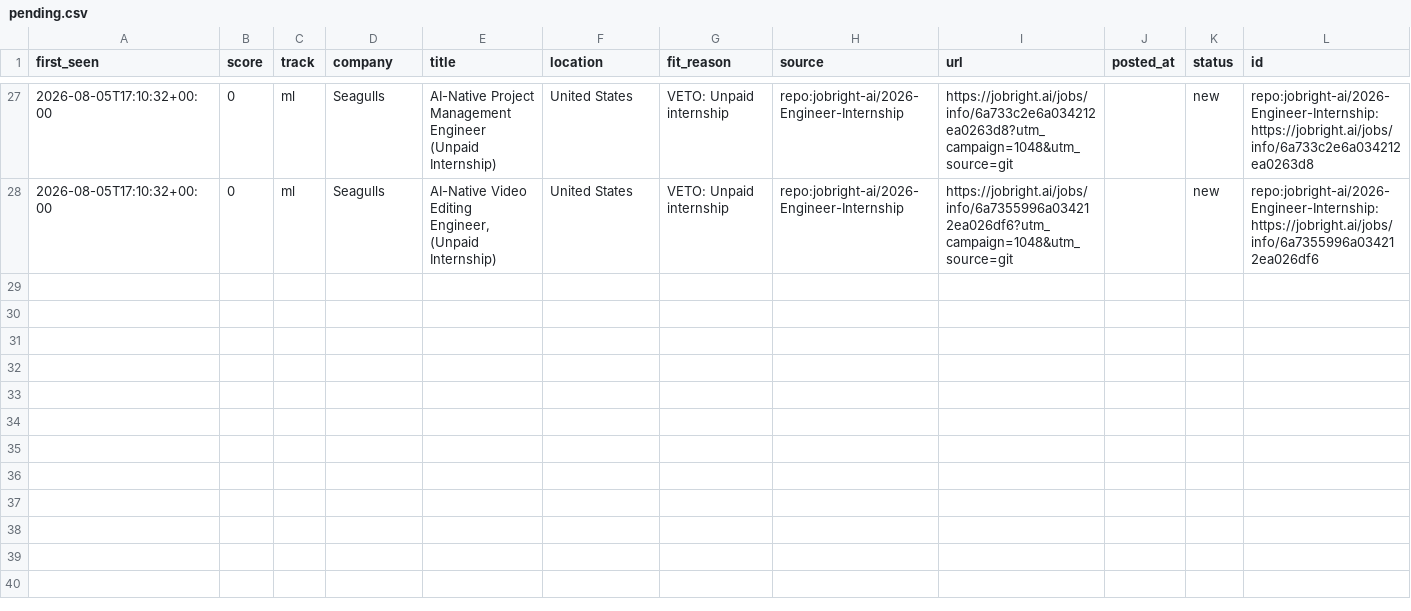
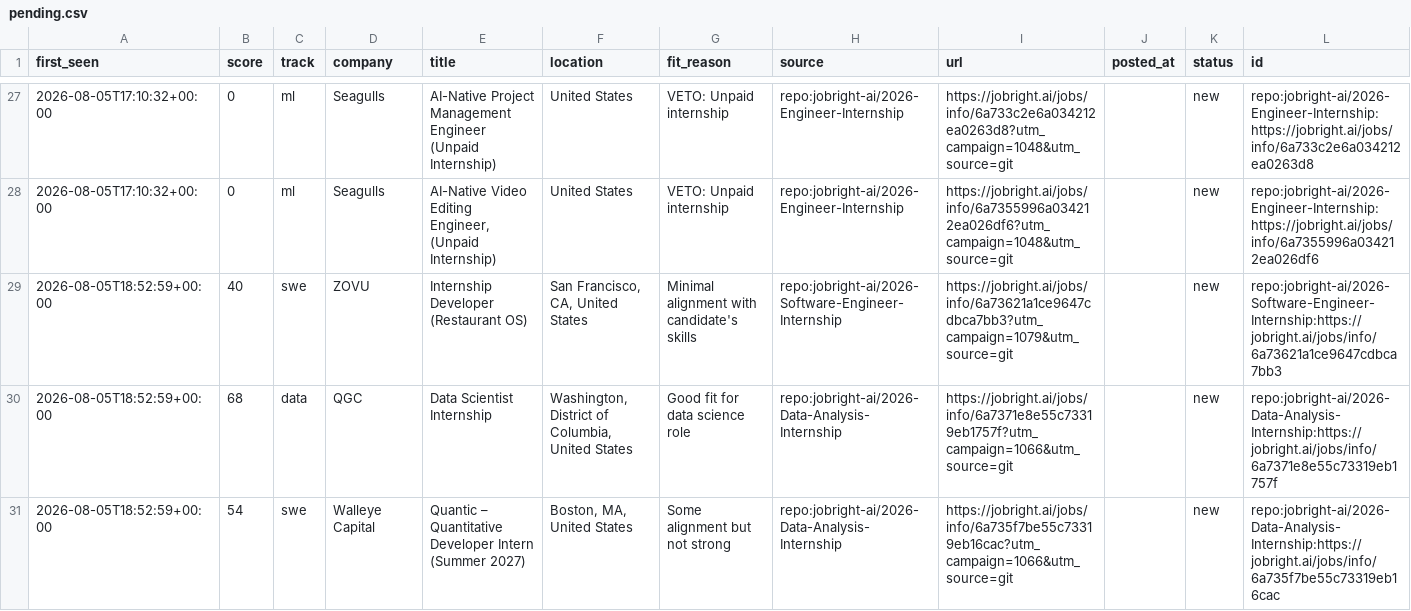
Before and after one commit to ShuklaA11/Sentinel, a CSV file: data/pending.csv, drawn as a sheet; only a part is shown, gaps mark what is left out.

```diff
--- a/data/pending.csv
+++ b/data/pending.csv
@@ -28 +28,4 @@ first_seen,score,track,company,title,location,fit_reason,source,url,posted_at,st
 2026-08-05T17:10:32+00:00,0,ml,Seagulls,"AI-Native Video Editing Engineer, (Unpaid Internship)",United States,VETO: Unpaid internship,repo:jobright-ai/2026-Engineer-Internship,https://jobright.ai/jobs/info/6a7355996a034212ea026df6?utm_campaign=1048&utm_source=git,,new,repo:jobright-ai/2026-Engineer-Internship:https://jobright.ai/jobs/info/6a7355996a034212ea026df6
+2026-08-05T18:52:59+00:00,40,swe,ZOVU,Internship Developer (Restaurant OS),"San Francisco, CA, United States",Minimal alignment with candidate's skills,repo:jobright-ai/2026-Software-Engineer-Internship,https://jobright.ai/jobs/info/6a73621a1ce9647cdbca7bb3?utm_campaign=1079&utm_source=git,,new,repo:jobright-ai/2026-Software-Engineer-Internship:https://jobright.ai/jobs/info/6a73621a1ce9647cdbca7bb3
+2026-08-05T18:52:59+00:00,68,data,QGC,Data Scientist Internship,"Washington, District of Columbia, United States",Good fit for data science role,repo:jobright-ai/2026-Data-Analysis-Internship,https://jobright.ai/jobs/info/6a7371e8e55c73319eb1757f?utm_campaign=1066&utm_source=git,,new,repo:jobright-ai/2026-Data-Analysis-Internship:https://jobright.ai/jobs/info/6a7371e8e55c73319eb1757f
+2026-08-05T18:52:59+00:00,54,swe,Walleye Capital,Quantic – Quantitative Developer Intern (Summer 2027),"Boston, MA, United States",Some alignment but not strong,repo:jobright-ai/2026-Data-Analysis-Internship,https://jobright.ai/jobs/info/6a735f7be55c73319eb16cac?utm_campaign=1066&utm_source=git,,new,repo:jobright-ai/2026-Data-Analysis-Internship:https://jobright.ai/jobs/info/6a735f7be55c73319eb16cac
```
Also changed, not shown: 2 other files.
